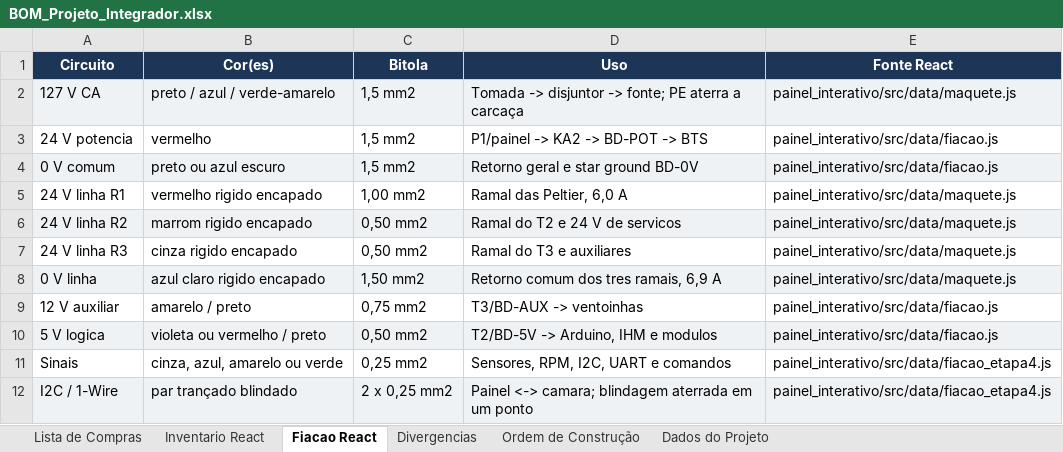
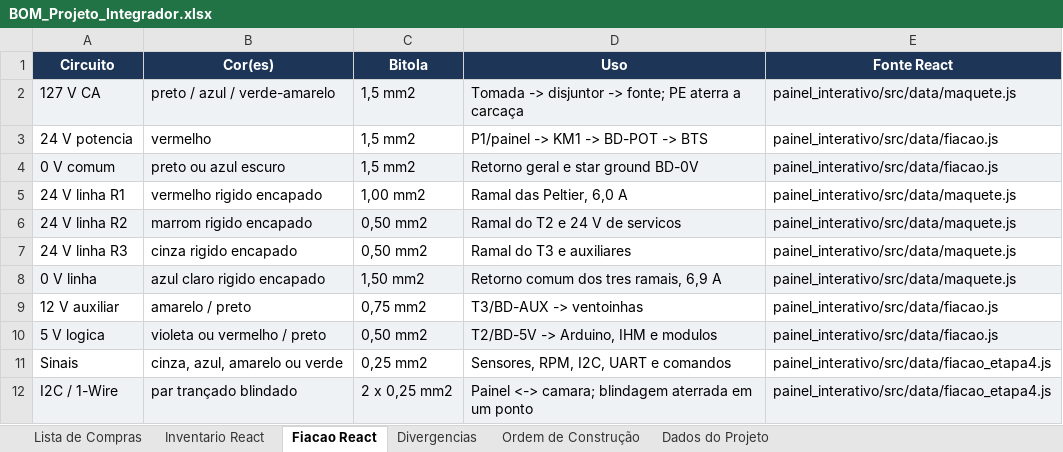
Before and after one commit to Brunobnhtr/projeto-integrador-camara-frigorifica, an Excel workbook: BOM_Projeto_Integrador.xlsx, sheet Fiacao React, drawn as a sheet; values as stored, in another font and other column widths than the file's, no borders; the diff names each change by its address in the sheet, - before the commit and + after, or states it on an @@ line.

```diff
--- a/BOM_Projeto_Integrador.xlsx (sheet Fiacao React)
+++ b/BOM_Projeto_Integrador.xlsx (sheet Fiacao React)
-D3 (Uso): P1/painel -> KA2 -> BD-POT -> BTS
+D3 (Uso): P1/painel -> KM1 -> BD-POT -> BTS
```
Also changed, not shown: sheet Lista de Compras, sheet Inventario React, 50 other files.
